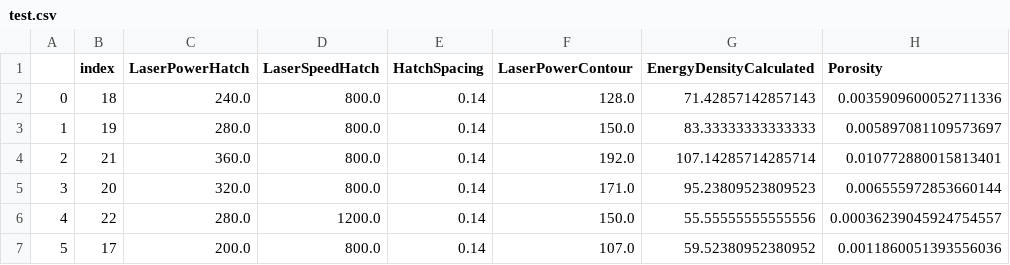
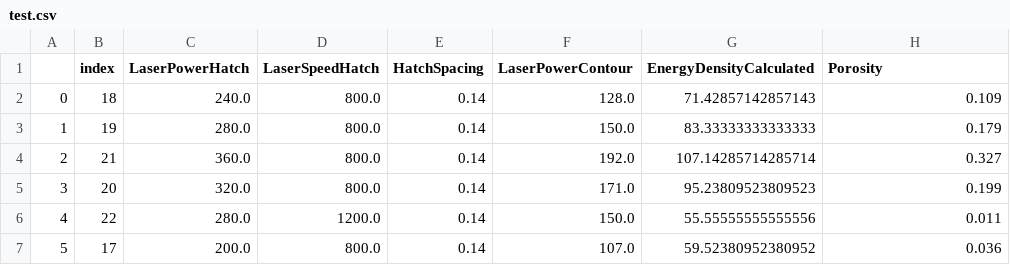
Before and after one commit to wgobrien/am-research, a CSV file: data/processed/test.csv, drawn as a sheet.

```diff
--- a/data/processed/test.csv
+++ b/data/processed/test.csv
@@ -1,7 +1,7 @@
 ,index,LaserPowerHatch,LaserSpeedHatch,HatchSpacing,LaserPowerContour,EnergyDensityCalculated,Porosity
-0,18,240.0,800.0,0.14,128.0,71.42857142857143,0.0035909600052711336
-1,19,280.0,800.0,0.14,150.0,83.33333333333333,0.005897081109573697
-2,21,360.0,800.0,0.14,192.0,107.14285714285714,0.010772880015813401
-3,20,320.0,800.0,0.14,171.0,95.23809523809523,0.006555972853660144
-4,22,280.0,1200.0,0.14,150.0,55.55555555555556,0.00036239045924754557
-5,17,200.0,800.0,0.14,107.0,59.52380952380952,0.0011860051393556036
+0,18,240.0,800.0,0.14,128.0,71.42857142857143,0.109
+1,19,280.0,800.0,0.14,150.0,83.33333333333333,0.179
+2,21,360.0,800.0,0.14,192.0,107.14285714285714,0.327
+3,20,320.0,800.0,0.14,171.0,95.23809523809523,0.199
+4,22,280.0,1200.0,0.14,150.0,55.55555555555556,0.011
+5,17,200.0,800.0,0.14,107.0,59.52380952380952,0.036
```
Also changed, not shown: data/processed/train.csv, 4 other files.
